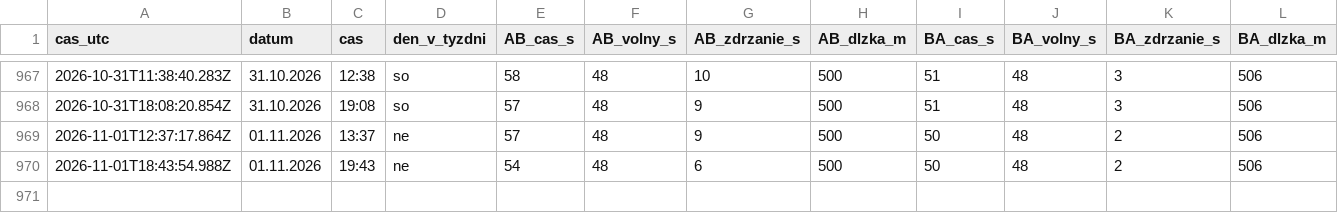
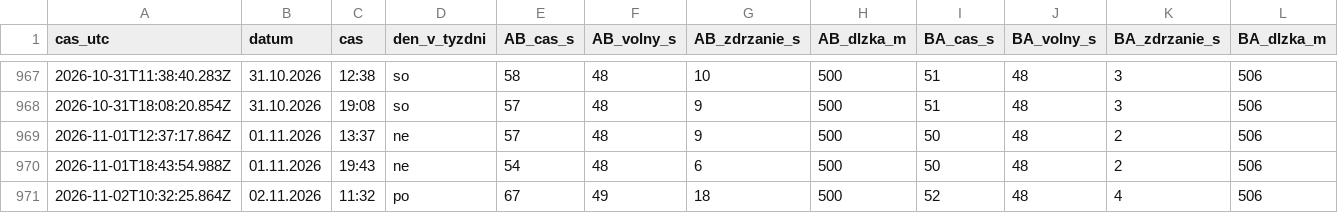
Before and after one commit to dzupka-hub/Kosice-kruhovy-objazd, a CSV file: data/merania.csv, drawn as a sheet; only a part is shown, gaps mark what is left out; rows hold the shown columns only; the diff names each change by its address in the sheet, - before the commit and + after, or states it on an @@ line.

```diff
--- a/data/merania.csv
+++ b/data/merania.csv
+row 971: 2026-11-02T10:32:25.864Z | 02.11.2026 | 11:32 | po | 67 | 49 | 18 | 500 | 52 | 48 | 4 | 506
```
Also changed, not shown: 2 other files.
